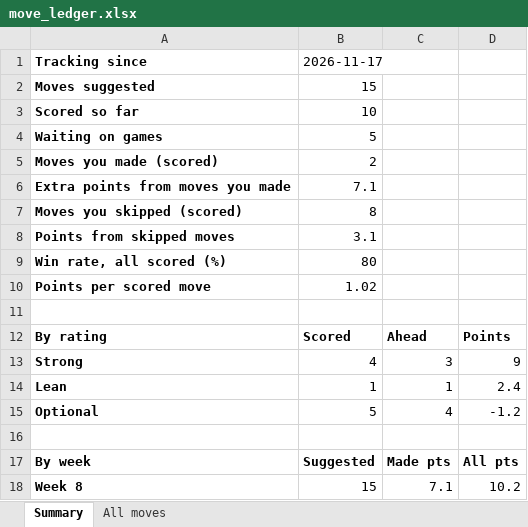
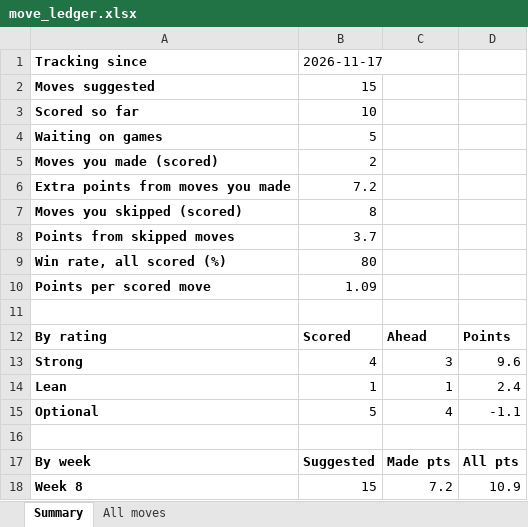
Before and after one commit to jbaur0219/fantasy-hockey, an Excel workbook: history/move_ledger.xlsx, sheet Summary, drawn as a sheet; values as stored, in another font and other column widths than the file's, no borders; the diff names each change by its address in the sheet, - before the commit and + after, or states it on an @@ line.

```diff
--- a/history/move_ledger.xlsx (sheet Summary)
+++ b/history/move_ledger.xlsx (sheet Summary)
-B6: 7.1
+B6: 7.2
-B8: 3.1
+B8: 3.7
-B10: 1.02
+B10: 1.09
-D13: 9
+D13: 9.6
-D15: -1.2
+D15: -1.1
-C18: 7.1
+C18: 7.2
-D18: 10.2
+D18: 10.9
```
Also changed, not shown: sheet All moves, 4 other files.
